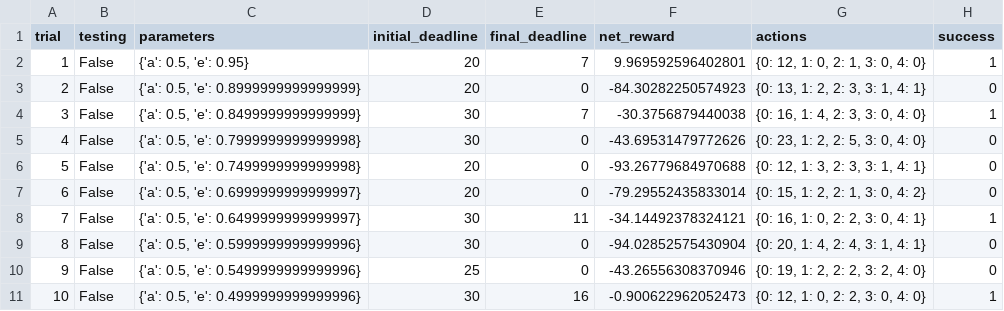
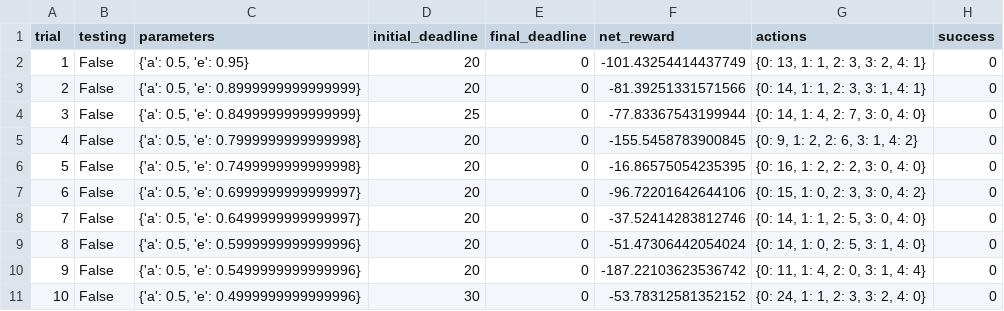
Before and after one commit to tpgmartin/machine-learning-nanodegree, a CSV file: smartcab/logs/sim_default-learning.csv, drawn as a sheet; only a part is shown; the diff covers the shown part only.

```diff
--- a/smartcab/logs/sim_default-learning.csv
+++ b/smartcab/logs/sim_default-learning.csv
@@ -1,11 +1,11 @@
 trial,testing,parameters,initial_deadline,final_deadline,net_reward,actions,success
-1,False,"{'a': 0.5, 'e': 0.95}",20,7,9.969592596402801,"{0: 12, 1: 0, 2: 1, 3: 0, 4: 0}",1
-2,False,"{'a': 0.5, 'e': 0.8999999999999999}",20,0,-84.30282250574923,"{0: 13, 1: 2, 2: 3, 3: 1, 4: 1}",0
-3,False,"{'a': 0.5, 'e': 0.8499999999999999}",30,7,-30.3756879440038,"{0: 16, 1: 4, 2: 3, 3: 0, 4: 0}",1
-4,False,"{'a': 0.5, 'e': 0.7999999999999998}",30,0,-43.69531479772626,"{0: 23, 1: 2, 2: 5, 3: 0, 4: 0}",0
-5,False,"{'a': 0.5, 'e': 0.7499999999999998}",20,0,-93.26779684970688,"{0: 12, 1: 3, 2: 3, 3: 1, 4: 1}",0
-6,False,"{'a': 0.5, 'e': 0.6999999999999997}",20,0,-79.29552435833014,"{0: 15, 1: 2, 2: 1, 3: 0, 4: 2}",0
-7,False,"{'a': 0.5, 'e': 0.6499999999999997}",30,11,-34.14492378324121,"{0: 16, 1: 0, 2: 2, 3: 0, 4: 1}",1
-8,False,"{'a': 0.5, 'e': 0.5999999999999996}",30,0,-94.02852575430904,"{0: 20, 1: 4, 2: 4, 3: 1, 4: 1}",0
-9,False,"{'a': 0.5, 'e': 0.5499999999999996}",25,0,-43.26556308370946,"{0: 19, 1: 2, 2: 2, 3: 2, 4: 0}",0
-10,False,"{'a': 0.5, 'e': 0.4999999999999996}",30,16,-0.900622962052473,"{0: 12, 1: 0, 2: 2, 3: 0, 4: 0}",1
+1,False,"{'a': 0.5, 'e': 0.95}",20,0,-101.43254414437749,"{0: 13, 1: 1, 2: 3, 3: 2, 4: 1}",0
+2,False,"{'a': 0.5, 'e': 0.8999999999999999}",20,0,-81.39251331571566,"{0: 14, 1: 1, 2: 3, 3: 1, 4: 1}",0
+3,False,"{'a': 0.5, 'e': 0.8499999999999999}",25,0,-77.83367543199944,"{0: 14, 1: 4, 2: 7, 3: 0, 4: 0}",0
+4,False,"{'a': 0.5, 'e': 0.7999999999999998}",20,0,-155.5458783900845,"{0: 9, 1: 2, 2: 6, 3: 1, 4: 2}",0
+5,False,"{'a': 0.5, 'e': 0.7499999999999998}",20,0,-16.86575054235395,"{0: 16, 1: 2, 2: 2, 3: 0, 4: 0}",0
+6,False,"{'a': 0.5, 'e': 0.6999999999999997}",20,0,-96.72201642644106,"{0: 15, 1: 0, 2: 3, 3: 0, 4: 2}",0
+7,False,"{'a': 0.5, 'e': 0.6499999999999997}",20,0,-37.52414283812746,"{0: 14, 1: 1, 2: 5, 3: 0, 4: 0}",0
+8,False,"{'a': 0.5, 'e': 0.5999999999999996}",20,0,-51.47306442054024,"{0: 14, 1: 0, 2: 5, 3: 1, 4: 0}",0
+9,False,"{'a': 0.5, 'e': 0.5499999999999996}",20,0,-187.22103623536742,"{0: 11, 1: 4, 2: 0, 3: 1, 4: 4}",0
+10,False,"{'a': 0.5, 'e': 0.4999999999999996}",30,0,-53.78312581352152,"{0: 24, 1: 1, 2: 3, 3: 2, 4: 0}",0
```
Also changed, not shown: 78 edited cells elsewhere in this file, 6 other files.
